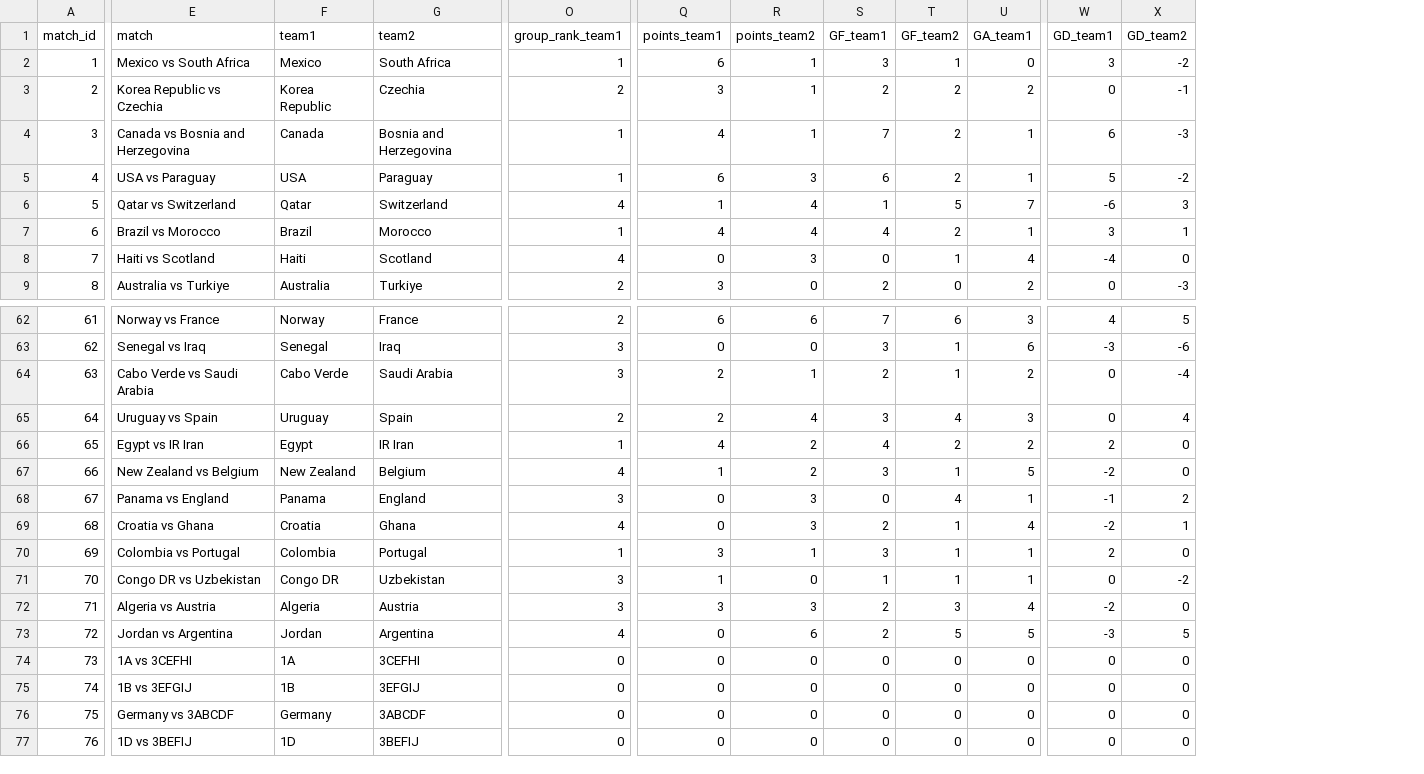
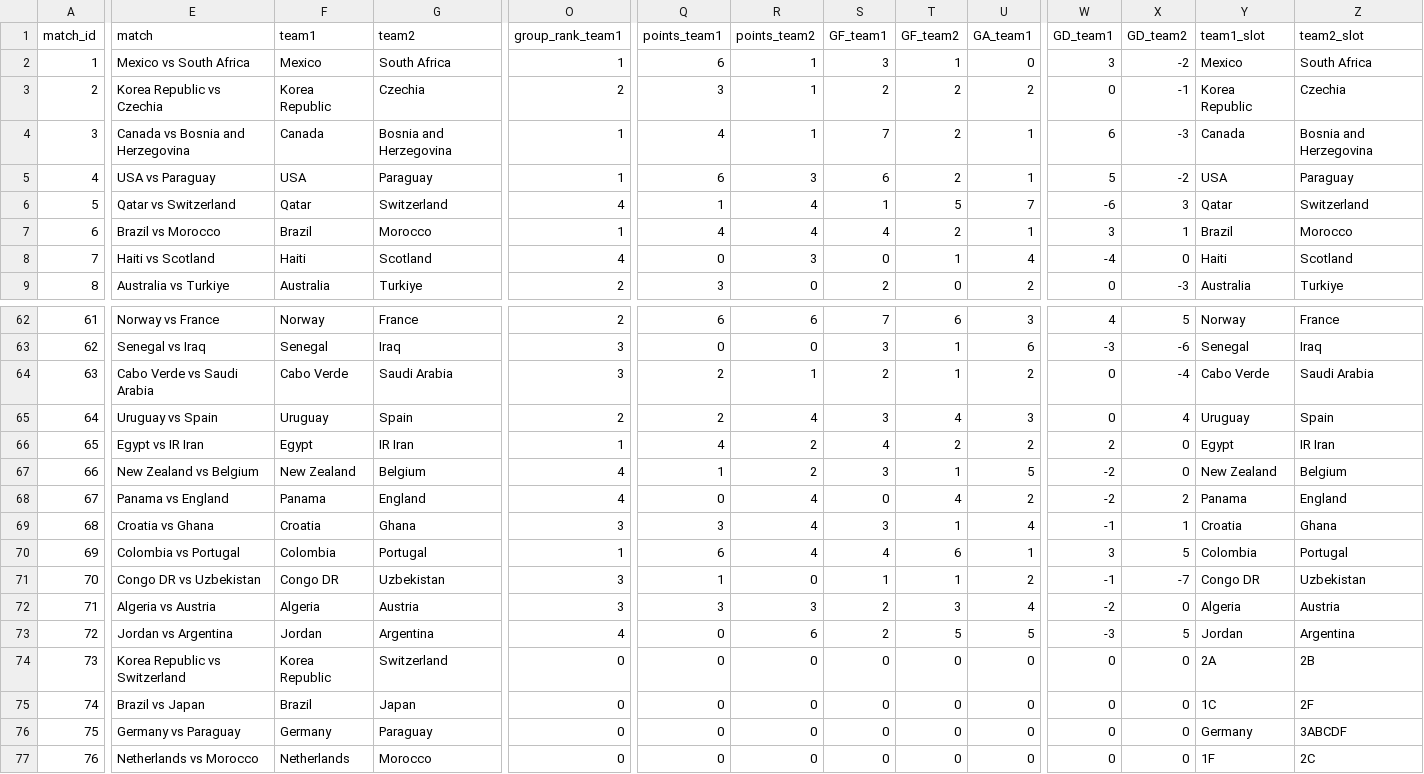
Before and after one commit to ibrahim1468/The-Match-Curator, a CSV file: data/final/FIFA_WC_2026_data.csv, drawn as a sheet; only a part is shown, gaps mark what is left out; the diff covers the shown part only; the diff names each change by its address in the sheet, - before the commit and + after, or states it on an @@ line.

Commit message:
Add files via upload

```diff
--- a/data/final/FIFA_WC_2026_data.csv
+++ b/data/final/FIFA_WC_2026_data.csv
+column Y (team1_slot), rows 2-9: Mexico | Korea Republic | Canada | USA | Qatar | Brazil | Haiti | Australia; rows 62-77: Norway | Senegal | Cabo Verde | Uruguay | Egypt | New Zealand | Panama | Croatia | Colombia | Congo DR | Algeria | Jordan | 2A | 1C | Germany | 1F
+column Z (team2_slot), rows 2-9: South Africa | Czechia | Bosnia and Herzegovina | Paraguay | Switzerland | Morocco | Scotland | Turkiye; rows 62-77: France | Iraq | Saudi Arabia | Spain | IR Iran | Belgium | England | Ghana | Portugal | Uzbekistan | Austria | Argentina | 2B | 2F | 3ABCDF | 2C
-O68 (group_rank_team1): 3
+O68 (group_rank_team1): 4
-R68:R69 (points_team2): 3
+R68:R69 (points_team2): 4
-U68 (GA_team1): 1
+U68 (GA_team1): 2
-W68 (GD_team1): -1
+W68 (GD_team1): -2
-O69 (group_rank_team1): 4
+O69 (group_rank_team1): 3
-Q69 (points_team1): 0
+Q69 (points_team1): 3
-S69 (GF_team1): 2
+S69 (GF_team1): 3
-W69 (GD_team1): -2
+W69 (GD_team1): -1
-Q70 (points_team1): 3
+Q70 (points_team1): 6
-R70 (points_team2): 1
+R70 (points_team2): 4
-S70 (GF_team1): 3
+S70 (GF_team1): 4
-T70 (GF_team2): 1
+T70 (GF_team2): 6
-W70 (GD_team1): 2
+W70 (GD_team1): 3
-X70 (GD_team2): 0
+X70 (GD_team2): 5
-U71 (GA_team1): 1
+U71 (GA_team1): 2
-W71 (GD_team1): 0
+W71 (GD_team1): -1
-X71 (GD_team2): -2
+X71 (GD_team2): -7
-E74 (match): 1A vs 3CEFHI
+E74 (match): Korea Republic vs Switzerland
-F74 (team1): 1A
+F74 (team1): Korea Republic
-G74 (team2): 3CEFHI
+G74 (team2): Switzerland
-E75 (match): 1B vs 3EFGIJ
+E75 (match): Brazil vs Japan
-F75 (team1): 1B
+F75 (team1): Brazil
-G75 (team2): 3EFGIJ
+G75 (team2): Japan
-E76 (match): Germany vs 3ABCDF
+E76 (match): Germany vs Paraguay
-G76 (team2): 3ABCDF
+G76 (team2): Paraguay
-E77 (match): 1D vs 3BEFIJ
+E77 (match): Netherlands vs Morocco
-F77 (team1): 1D
+F77 (team1): Netherlands
-G77 (team2): 3BEFIJ
+G77 (team2): Morocco
```
Also changed, not shown: 105 edited cells elsewhere in this file.
